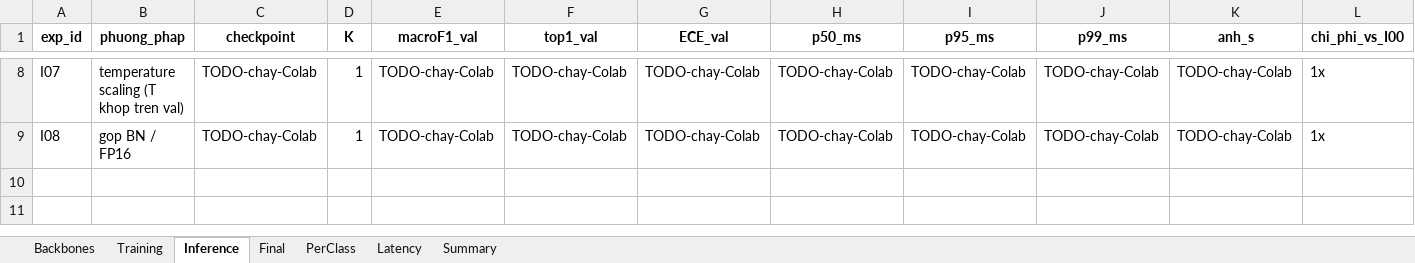
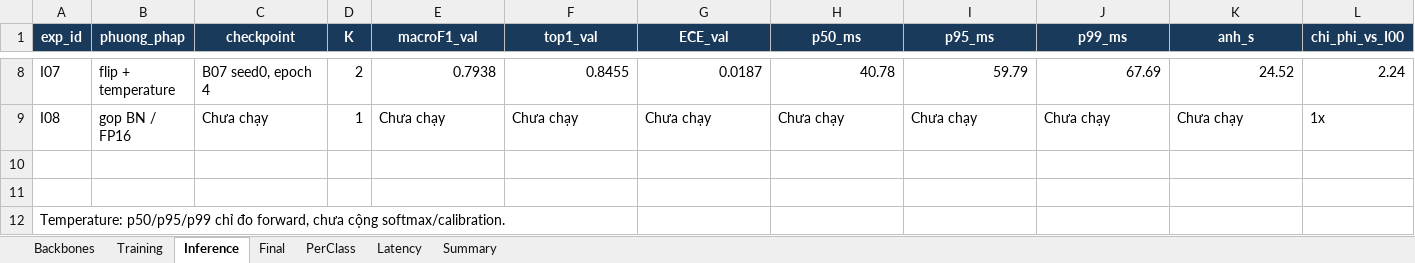
Before and after one commit to nvchien19/K4-Track4-Day2-Deeplearning-Advance, an Excel workbook: submissions/2A202602926_NguyenVanChien/results.xlsx, sheet Inference, drawn as a sheet; only a part is shown, gaps mark what is left out; values as stored, in another font and other column widths than the file's, no borders; the diff covers the shown part only; the diff names each change by its address in the sheet, - before the commit and + after, or states it on an @@ line.

```diff
--- a/submissions/2A202602926_NguyenVanChien/results.xlsx (sheet Inference)
+++ b/submissions/2A202602926_NguyenVanChien/results.xlsx (sheet Inference)
@@ A1:L1 fill: none → #193A5A, text colour: black → #FFFFFF @@
-B8 (phuong_phap): temperature scaling (T khop tren val)
+B8 (phuong_phap): flip + temperature
-C8 (checkpoint): TODO-chay-Colab
+C8 (checkpoint): B07 seed0, epoch 4
-D8 (K): 1
+D8 (K): 2
-E8 (macroF1_val): TODO-chay-Colab
+E8 (macroF1_val): 0.7938
-F8 (top1_val): TODO-chay-Colab
+F8 (top1_val): 0.8455
-G8 (ECE_val): TODO-chay-Colab
+G8 (ECE_val): 0.0187
-H8 (p50_ms): TODO-chay-Colab
+H8 (p50_ms): 40.78
-I8 (p95_ms): TODO-chay-Colab
+I8 (p95_ms): 59.79
-J8 (p99_ms): TODO-chay-Colab
+J8 (p99_ms): 67.69
-K8 (anh_s): TODO-chay-Colab
+K8 (anh_s): 24.52
-L8 (chi_phi_vs_I00): 1x
+L8 (chi_phi_vs_I00): 2.24
-C9 (checkpoint): TODO-chay-Colab
+C9 (checkpoint): Chưa chạy
-E9 (macroF1_val): TODO-chay-Colab
+E9 (macroF1_val): Chưa chạy
-F9 (top1_val): TODO-chay-Colab
+F9 (top1_val): Chưa chạy
-G9 (ECE_val): TODO-chay-Colab
+G9 (ECE_val): Chưa chạy
-H9 (p50_ms): TODO-chay-Colab
+H9 (p50_ms): Chưa chạy
-I9 (p95_ms): TODO-chay-Colab
+I9 (p95_ms): Chưa chạy
-J9 (p99_ms): TODO-chay-Colab
+J9 (p99_ms): Chưa chạy
-K9 (anh_s): TODO-chay-Colab
+K9 (anh_s): Chưa chạy
+row 10: (empty)
+row 11: (empty)
+row 12: Temperature: p50/p95/p99 chỉ đo forward, chưa cộng softmax/calibration.
```
Also changed, not shown: 52 edited cells elsewhere in this sheet, sheet Training, sheet Latency, sheet Final, sheet Backbones, sheet PerClass, sheet Summary, 18 other files.
